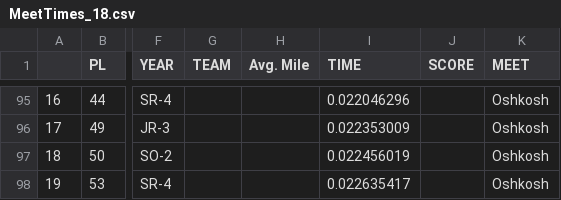
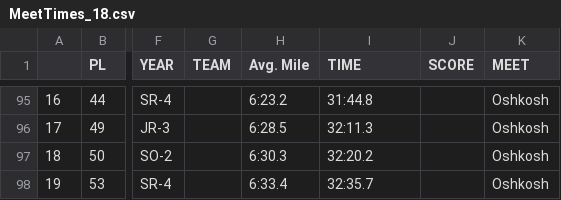
Before and after one commit to ereyesherrera/web_scraping_project, a CSV file: data/MeetTimes_18.csv (was MeetTimes_18.csv), drawn as a sheet; only a part is shown, gaps mark what is left out; the diff covers the shown part only; the diff names each change by its address in the sheet, - before the commit and + after, or states it on an @@ line.

```diff
--- a/MeetTimes_18.csv
+++ b/data/MeetTimes_18.csv
-H95 (Avg. Mile): (empty)
+H95 (Avg. Mile): 6:23.2
-I95 (TIME): 0.022046296
+I95 (TIME): 31:44.8
-H96 (Avg. Mile): (empty)
+H96 (Avg. Mile): 6:28.5
-I96 (TIME): 0.022353009
+I96 (TIME): 32:11.3
-H97 (Avg. Mile): (empty)
+H97 (Avg. Mile): 6:30.3
-I97 (TIME): 0.022456019
+I97 (TIME): 32:20.2
-H98 (Avg. Mile): (empty)
+H98 (Avg. Mile): 6:33.4
-I98 (TIME): 0.022635417
+I98 (TIME): 32:35.7
```
Also changed, not shown: 32 edited cells elsewhere in this file, data/MeetALL.csv, data/MeetTimes_17.csv, 12 other files.
